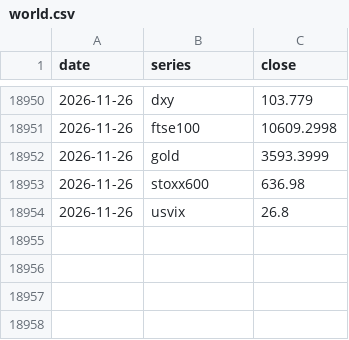
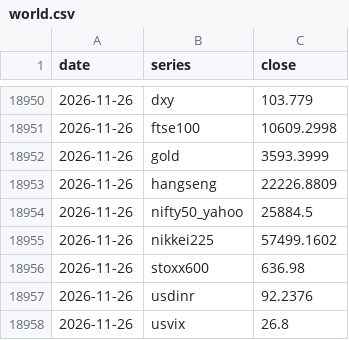
Before and after one commit to pradyumaann/brownian, a CSV file: data/history/world.csv, drawn as a sheet; only a part is shown, gaps mark what is left out.

```diff
--- a/data/history/world.csv
+++ b/data/history/world.csv
@@ -18952,3 +18952,7 @@ date,series,close
 2026-11-26,gold,3593.3999
+2026-11-26,hangseng,22226.8809
+2026-11-26,nifty50_yahoo,25884.5
+2026-11-26,nikkei225,57499.1602
 2026-11-26,stoxx600,636.98
+2026-11-26,usdinr,92.2376
 2026-11-26,usvix,26.8
```
